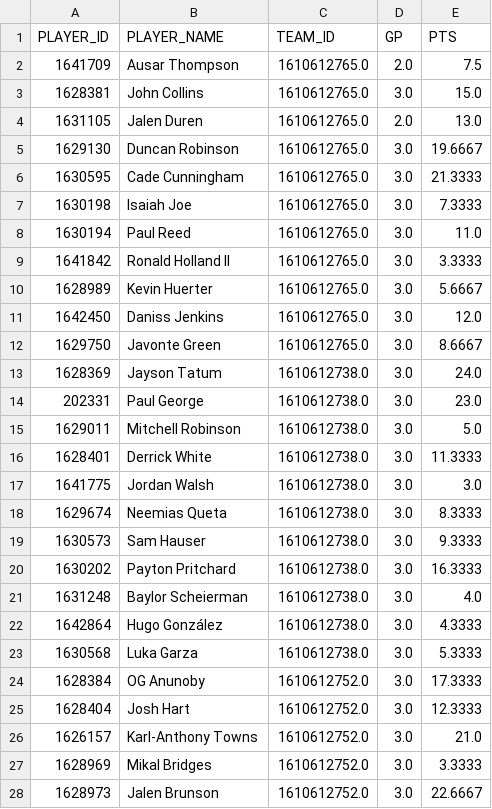
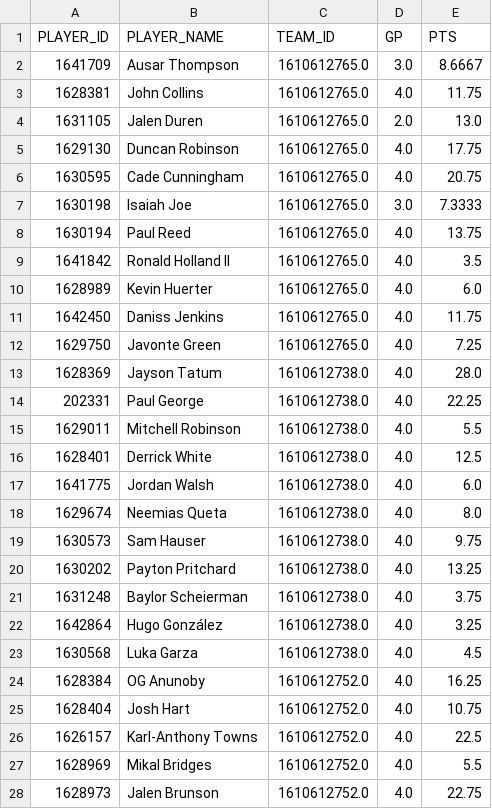
Before and after one commit to IcaruzSoftware/courtside-oracle, a CSV file: src/data/raw/player_season_stats_2026-27.csv, drawn as a sheet; only a part is shown; the diff covers the shown part only.

```diff
--- a/src/data/raw/player_season_stats_2026-27.csv
+++ b/src/data/raw/player_season_stats_2026-27.csv
@@ -1,28 +1,28 @@
 PLAYER_ID,PLAYER_NAME,TEAM_ID,GP,PTS
-1641709,Ausar Thompson,1610612765.0,2.0,7.5
-1628381,John Collins,1610612765.0,3.0,15.0
+1641709,Ausar Thompson,1610612765.0,3.0,8.6667
+1628381,John Collins,1610612765.0,4.0,11.75
 1631105,Jalen Duren,1610612765.0,2.0,13.0
-1629130,Duncan Robinson,1610612765.0,3.0,19.6667
-1630595,Cade Cunningham,1610612765.0,3.0,21.3333
+1629130,Duncan Robinson,1610612765.0,4.0,17.75
+1630595,Cade Cunningham,1610612765.0,4.0,20.75
 1630198,Isaiah Joe,1610612765.0,3.0,7.3333
-1630194,Paul Reed,1610612765.0,3.0,11.0
-1641842,Ronald Holland II,1610612765.0,3.0,3.3333
-1628989,Kevin Huerter,1610612765.0,3.0,5.6667
-1642450,Daniss Jenkins,1610612765.0,3.0,12.0
-1629750,Javonte Green,1610612765.0,3.0,8.6667
-1628369,Jayson Tatum,1610612738.0,3.0,24.0
-202331,Paul George,1610612738.0,3.0,23.0
-1629011,Mitchell Robinson,1610612738.0,3.0,5.0
-1628401,Derrick White,1610612738.0,3.0,11.3333
-1641775,Jordan Walsh,1610612738.0,3.0,3.0
-1629674,Neemias Queta,1610612738.0,3.0,8.3333
-1630573,Sam Hauser,1610612738.0,3.0,9.3333
-1630202,Payton Pritchard,1610612738.0,3.0,16.3333
-1631248,Baylor Scheierman,1610612738.0,3.0,4.0
-1642864,Hugo González,1610612738.0,3.0,4.3333
-1630568,Luka Garza,1610612738.0,3.0,5.3333
-1628384,OG Anunoby,1610612752.0,3.0,17.3333
-1628404,Josh Hart,1610612752.0,3.0,12.3333
-1626157,Karl-Anthony Towns,1610612752.0,3.0,21.0
-1628969,Mikal Bridges,1610612752.0,3.0,3.3333
-1628973,Jalen Brunson,1610612752.0,3.0,22.6667
+1630194,Paul Reed,1610612765.0,4.0,13.75
+1641842,Ronald Holland II,1610612765.0,4.0,3.5
+1628989,Kevin Huerter,1610612765.0,4.0,6.0
+1642450,Daniss Jenkins,1610612765.0,4.0,11.75
+1629750,Javonte Green,1610612765.0,4.0,7.25
+1628369,Jayson Tatum,1610612738.0,4.0,28.0
+202331,Paul George,1610612738.0,4.0,22.25
+1629011,Mitchell Robinson,1610612738.0,4.0,5.5
+1628401,Derrick White,1610612738.0,4.0,12.5
+1641775,Jordan Walsh,1610612738.0,4.0,6.0
+1629674,Neemias Queta,1610612738.0,4.0,8.0
+1630573,Sam Hauser,1610612738.0,4.0,9.75
+1630202,Payton Pritchard,1610612738.0,4.0,13.25
+1631248,Baylor Scheierman,1610612738.0,4.0,3.75
+1642864,Hugo González,1610612738.0,4.0,3.25
+1630568,Luka Garza,1610612738.0,4.0,4.5
+1628384,OG Anunoby,1610612752.0,4.0,16.25
+1628404,Josh Hart,1610612752.0,4.0,10.75
+1626157,Karl-Anthony Towns,1610612752.0,4.0,22.5
+1628969,Mikal Bridges,1610612752.0,4.0,5.5
+1628973,Jalen Brunson,1610612752.0,4.0,22.75
```
Also changed, not shown: 6 added rows and 120 edited cells elsewhere in this file, src/data/raw/game_log_regular_2026-27.csv, 2 other files.
